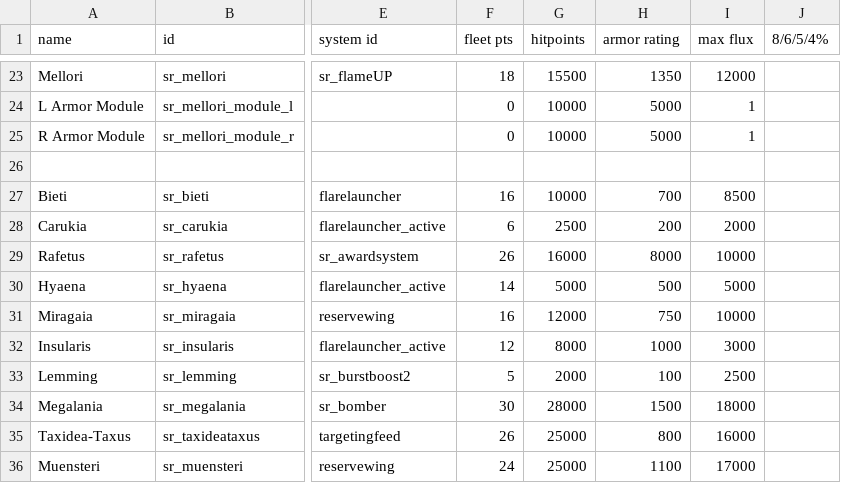
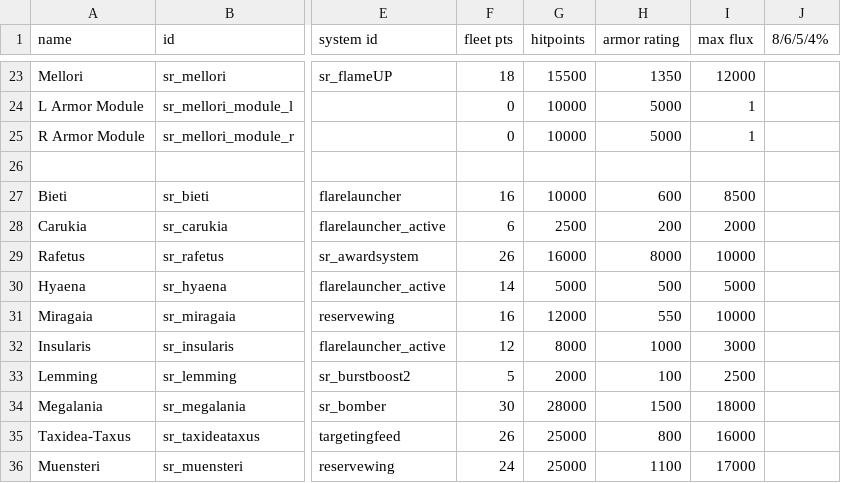
Before and after one commit to AndorasFederationSpy/Andoras_Federation, a CSV file: data/hulls/ship_data.csv, drawn as a sheet; only a part is shown, gaps mark what is left out; the diff covers the shown part only; the diff names each change by its address in the sheet, - before the commit and + after, or states it on an @@ line.

```diff
--- a/data/hulls/ship_data.csv
+++ b/data/hulls/ship_data.csv
-H27 (armor rating): 700
+H27 (armor rating): 600
-H31 (armor rating): 750
+H31 (armor rating): 550
```
Also changed, not shown: 6 added rows and 57 edited cells elsewhere in this file, data/hulls/wing_data.csv, 4 other files.
